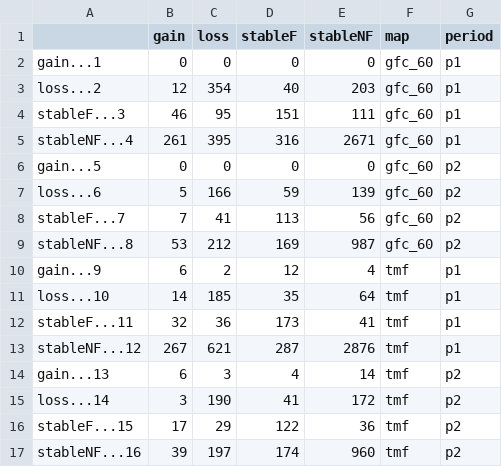
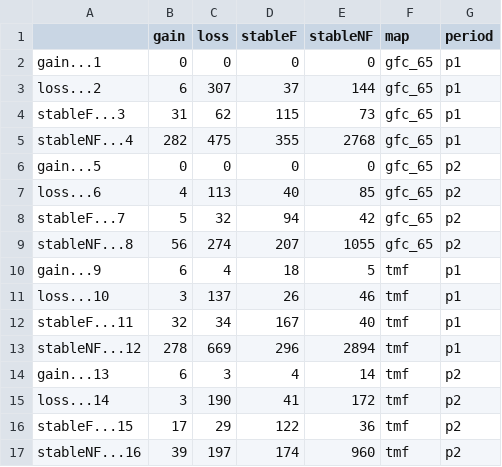
Before and after one commit to ghislainv/fcc-nc-surfor-v2, a CSV file: outputs/conf_mat_fcc_selobs.csv, drawn as a sheet.

```diff
--- a/outputs/conf_mat_fcc_selobs.csv
+++ b/outputs/conf_mat_fcc_selobs.csv
@@ -1,14 +1,14 @@
 "","gain","loss","stableF","stableNF","map","period"
-"gain...1",0,0,0,0,"gfc_60","p1"
-"loss...2",12,354,40,203,"gfc_60","p1"
-"stableF...3",46,95,151,111,"gfc_60","p1"
-"stableNF...4",261,395,316,2671,"gfc_60","p1"
-"gain...5",0,0,0,0,"gfc_60","p2"
-"loss...6",5,166,59,139,"gfc_60","p2"
-"stableF...7",7,41,113,56,"gfc_60","p2"
-"stableNF...8",53,212,169,987,"gfc_60","p2"
-"gain...9",6,2,12,4,"tmf","p1"
-"loss...10",14,185,35,64,"tmf","p1"
-"stableF...11",32,36,173,41,"tmf","p1"
-"stableNF...12",267,621,287,2876,"tmf","p1"
+"gain...1",0,0,0,0,"gfc_65","p1"
+"loss...2",6,307,37,144,"gfc_65","p1"
+"stableF...3",31,62,115,73,"gfc_65","p1"
+"stableNF...4",282,475,355,2768,"gfc_65","p1"
+"gain...5",0,0,0,0,"gfc_65","p2"
+"loss...6",4,113,40,85,"gfc_65","p2"
+"stableF...7",5,32,94,42,"gfc_65","p2"
+"stableNF...8",56,274,207,1055,"gfc_65","p2"
+"gain...9",6,4,18,5,"tmf","p1"
+"loss...10",3,137,26,46,"tmf","p1"
+"stableF...11",32,34,167,40,"tmf","p1"
+"stableNF...12",278,669,296,2894,"tmf","p1"
 "gain...13",6,3,4,14,"tmf","p2"
```
Also changed, not shown: outputs/conf_mat_fcc_allobs.csv, outputs/df_disag_interp.csv, 15 other files.
